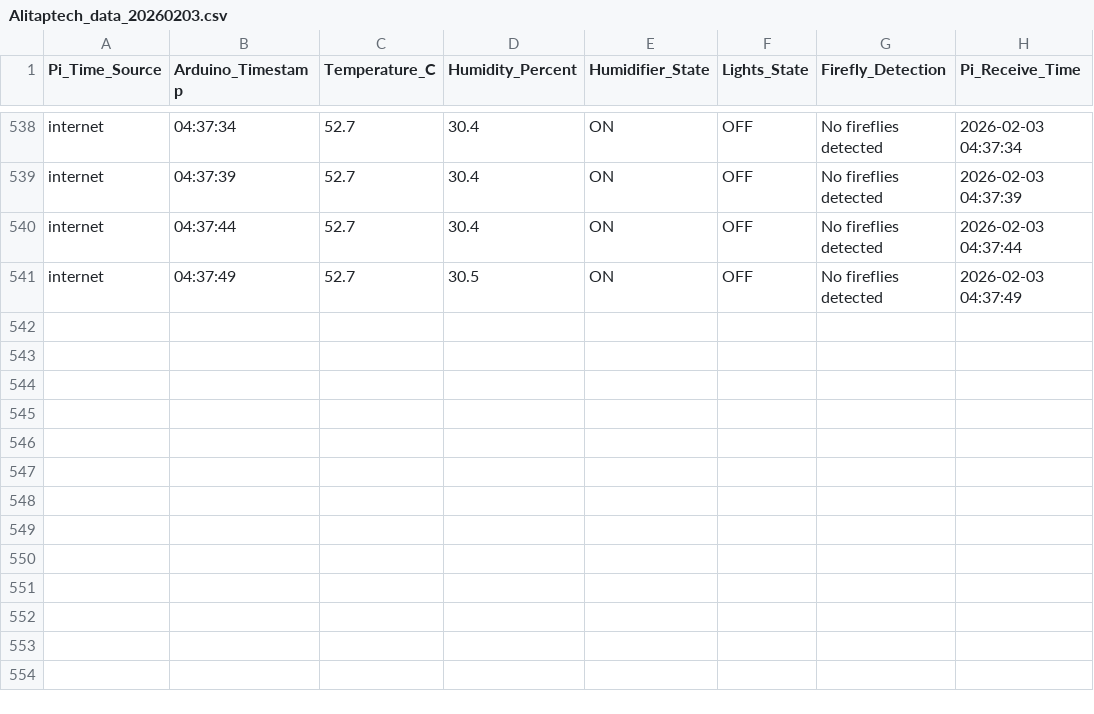
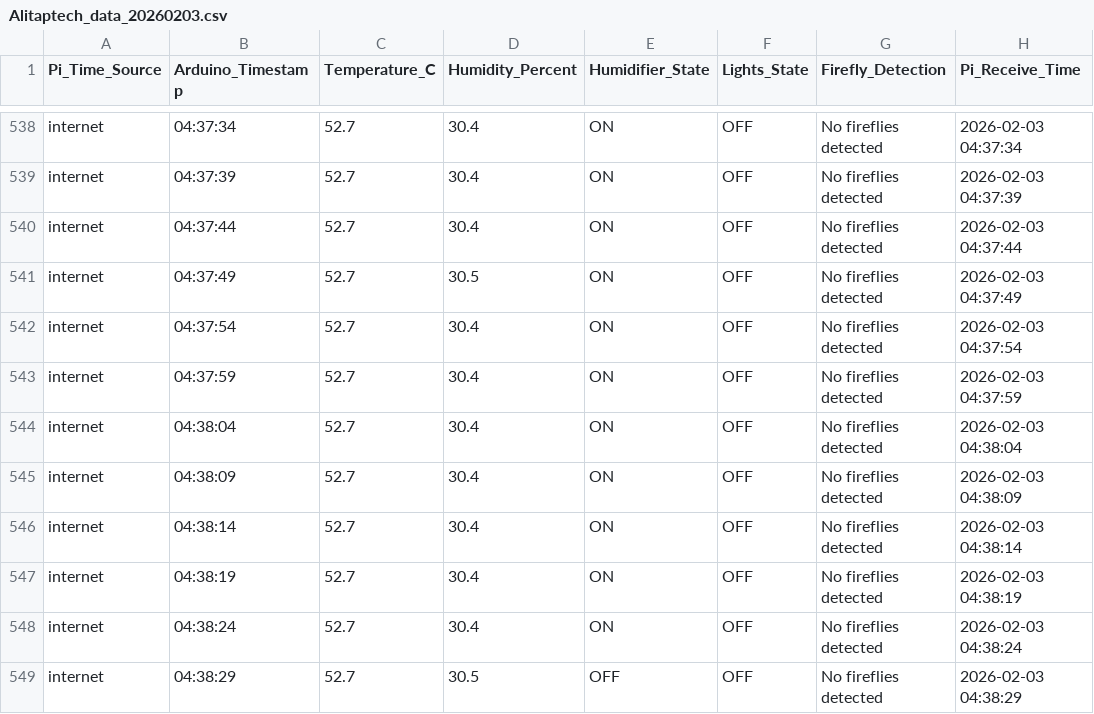
Before and after one commit to Alitaptech/firefly-data, a CSV file: data/Alitaptech_data_20260203.csv, drawn as a sheet; only a part is shown, gaps mark what is left out; the diff names each change by its address in the sheet, - before the commit and + after, or states it on an @@ line.

Commit message:
Data update 2026-02-03 04:38:30 - 1 file(s) changed

```diff
--- a/data/Alitaptech_data_20260203.csv
+++ b/data/Alitaptech_data_20260203.csv
+row 542: internet | 04:37:54 | 52.7 | 30.4 | ON | OFF | No fireflies detected | 2026-02-03 04:37:54
+row 543: internet | 04:37:59 | 52.7 | 30.4 | ON | OFF | No fireflies detected | 2026-02-03 04:37:59
+row 544: internet | 04:38:04 | 52.7 | 30.4 | ON | OFF | No fireflies detected | 2026-02-03 04:38:04
+row 545: internet | 04:38:09 | 52.7 | 30.4 | ON | OFF | No fireflies detected | 2026-02-03 04:38:09
+row 546: internet | 04:38:14 | 52.7 | 30.4 | ON | OFF | No fireflies detected | 2026-02-03 04:38:14
+row 547: internet | 04:38:19 | 52.7 | 30.4 | ON | OFF | No fireflies detected | 2026-02-03 04:38:19
+row 548: internet | 04:38:24 | 52.7 | 30.4 | ON | OFF | No fireflies detected | 2026-02-03 04:38:24
+row 549: internet | 04:38:29 | 52.7 | 30.5 | OFF | OFF | No fireflies detected | 2026-02-03 04:38:29
```
